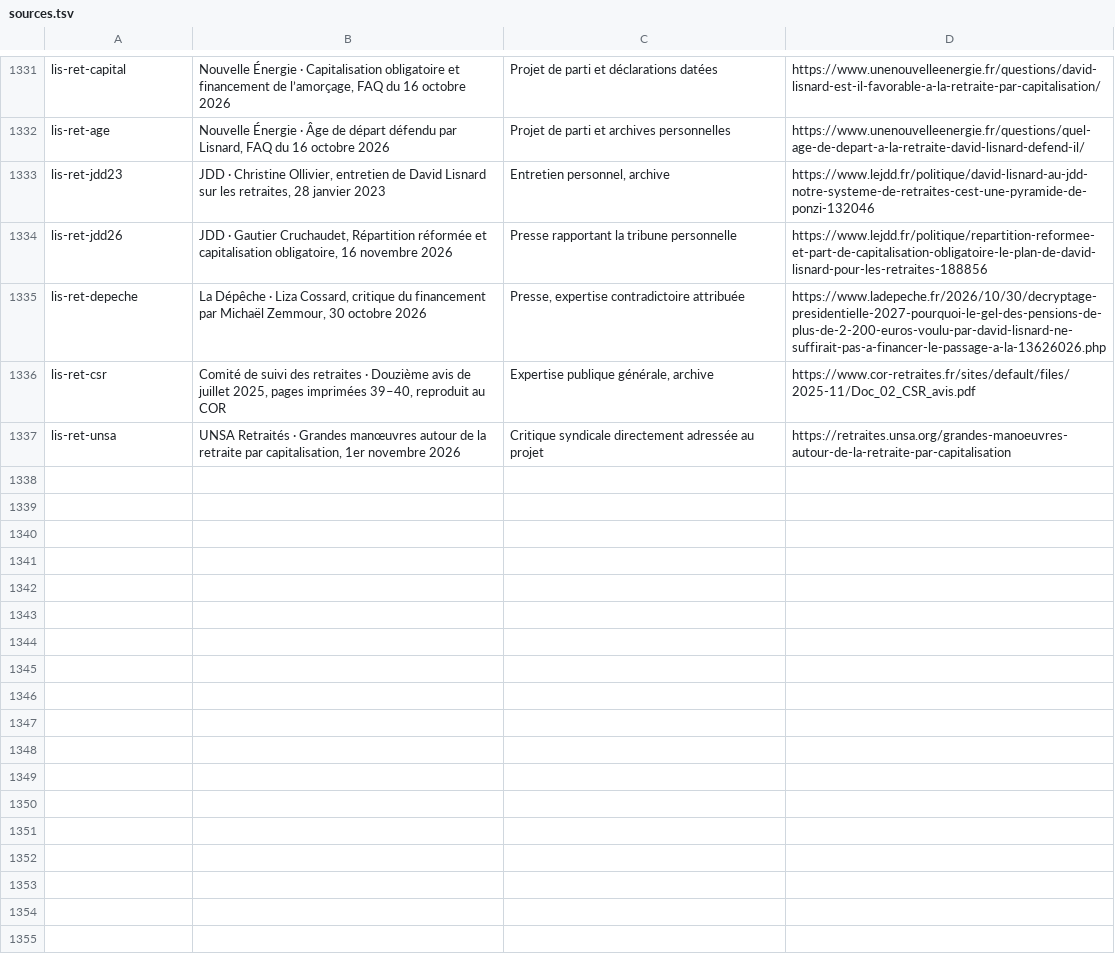
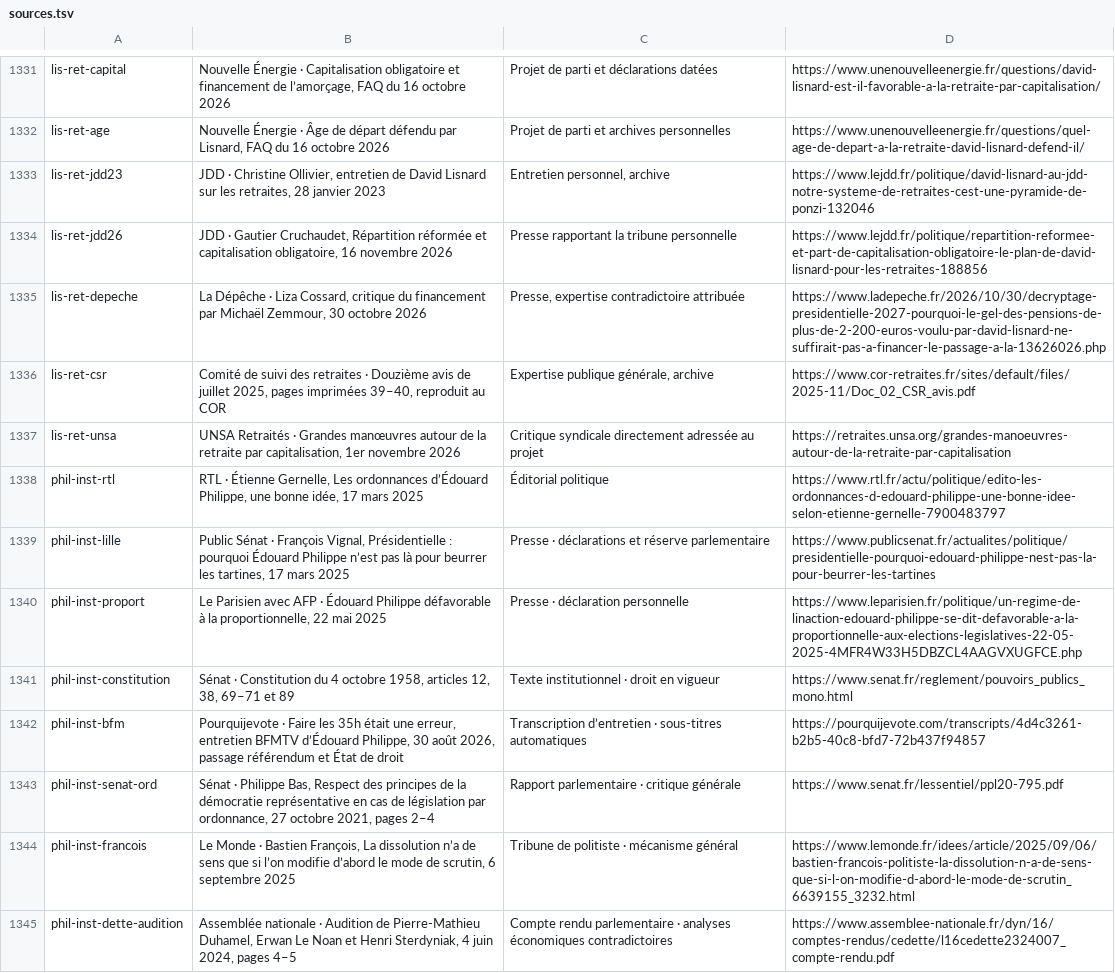
Before and after one commit to adrienconrath/pourquivoter, a TSV file: data/sources.tsv, drawn as a sheet; only a part is shown, gaps mark what is left out; the diff names each change by its address in the sheet, - before the commit and + after, or states it on an @@ line.

Commit message:
Approfondir institutions Philippe référendums ordonnances et contre-pouvoirs

```diff
--- a/data/sources.tsv
+++ b/data/sources.tsv
+row 1338: phil-inst-rtl | RTL · Étienne Gernelle, Les ordonnances d’Édouard Philippe, une bonne idée, 17 mars 2025 | Éditorial politique | https://www.rtl.fr/actu/politique/edito-les-ordonnances-d-edouard-philippe-une-bonne-idee-selon-etienne-gernelle-7900483797
+row 1339: phil-inst-lille | Public Sénat · François Vignal, Présidentielle : pourquoi Édouard Philippe n’est pas là pour beurrer les tartines, 17 mars 2025 | Presse · déclarations et réserve parlementaire | https://www.publicsenat.fr/actualites/politique/presidentielle-pourquoi-edouard-philippe-nest-pas-la-pour-beurrer-les-tartines
+row 1340: phil-inst-proport | Le Parisien avec AFP · Édouard Philippe défavorable à la proportionnelle, 22 mai 2025 | Presse · déclaration personnelle | https://www.leparisien.fr/politique/un-regime-de-linaction-edouard-philippe-se-dit-defavorable-a-la-proportionnelle-aux-elections-legislatives-22-05-2025-4MFR4W33H5DBZCL4AAGVXUGFCE.php
+row 1341: phil-inst-constitution | Sénat · Constitution du 4 octobre 1958, articles 12, 38, 69–71 et 89 | Texte institutionnel · droit en vigueur | https://www.senat.fr/reglement/pouvoirs_publics_mono.html
+row 1342: phil-inst-bfm | Pourquijevote · Faire les 35h était une erreur, entretien BFMTV d’Édouard Philippe, 30 août 2026, passage référendum et État de droit | Transcription d’entretien · sous-titres automatiques | https://pourquijevote.com/transcripts/4d4c3261-b2b5-40c8-bfd7-72b437f94857
+row 1343: phil-inst-senat-ord | Sénat · Philippe Bas, Respect des principes de la démocratie représentative en cas de législation par ordonnance, 27 octobre 2021, pages 2–4 | Rapport parlementaire · critique générale | https://www.senat.fr/lessentiel/ppl20-795.pdf
+row 1344: phil-inst-francois | Le Monde · Bastien François, La dissolution n’a de sens que si l’on modifie d’abord le mode de scrutin, 6 septembre 2025 | Tribune de politiste · mécanisme général | https://www.lemonde.fr/idees/article/2025/09/06/bastien-francois-politiste-la-dissolution-n-a-de-sens-que-si-l-on-modifie-d-abord-le-mode-de-scrutin_6639155_3232.html
+row 1345: phil-inst-dette-audition | Assemblée nationale · Audition de Pierre-Mathieu Duhamel, Erwan Le Noan et Henri Sterdyniak, 4 juin 2024, pages 4–5 | Compte rendu parlementaire · analyses économiques contradictoires | https://www.assemblee-nationale.fr/dyn/16/comptes-rendus/cedette/l16cedette2324007_compte-rendu.pdf
```
Also changed, not shown: data/audit-couverture.tsv, data/recherches.tsv, 3 other files.
